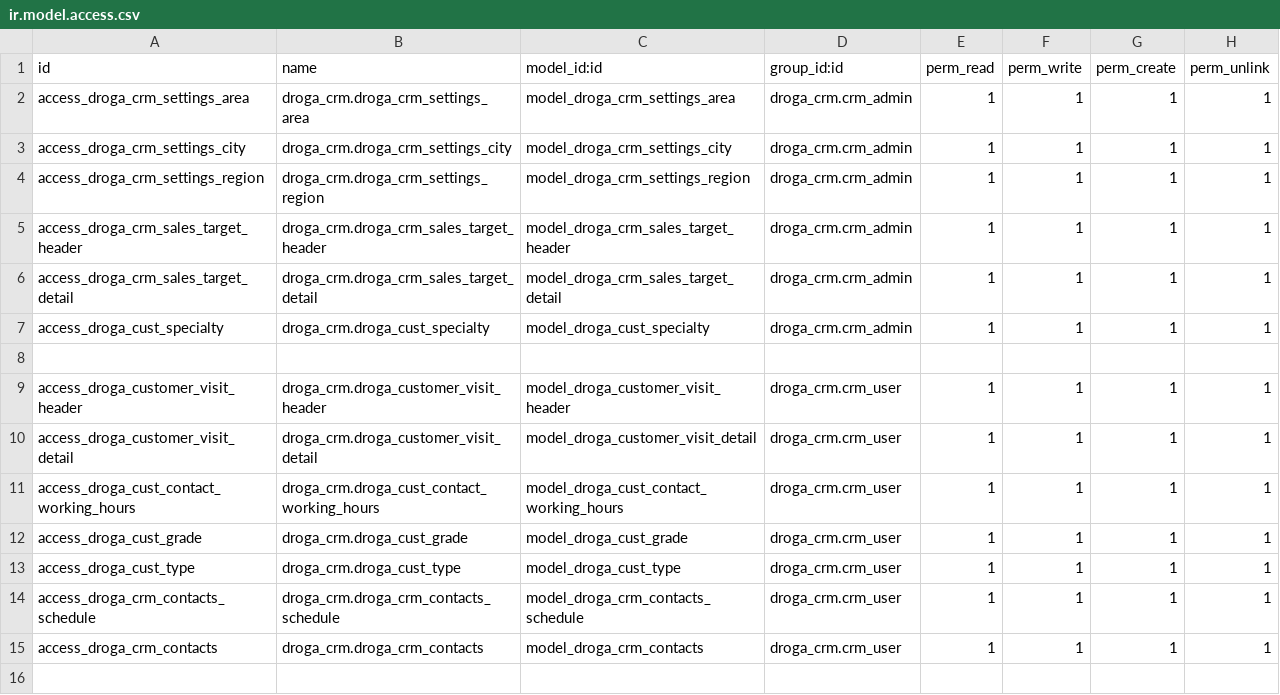
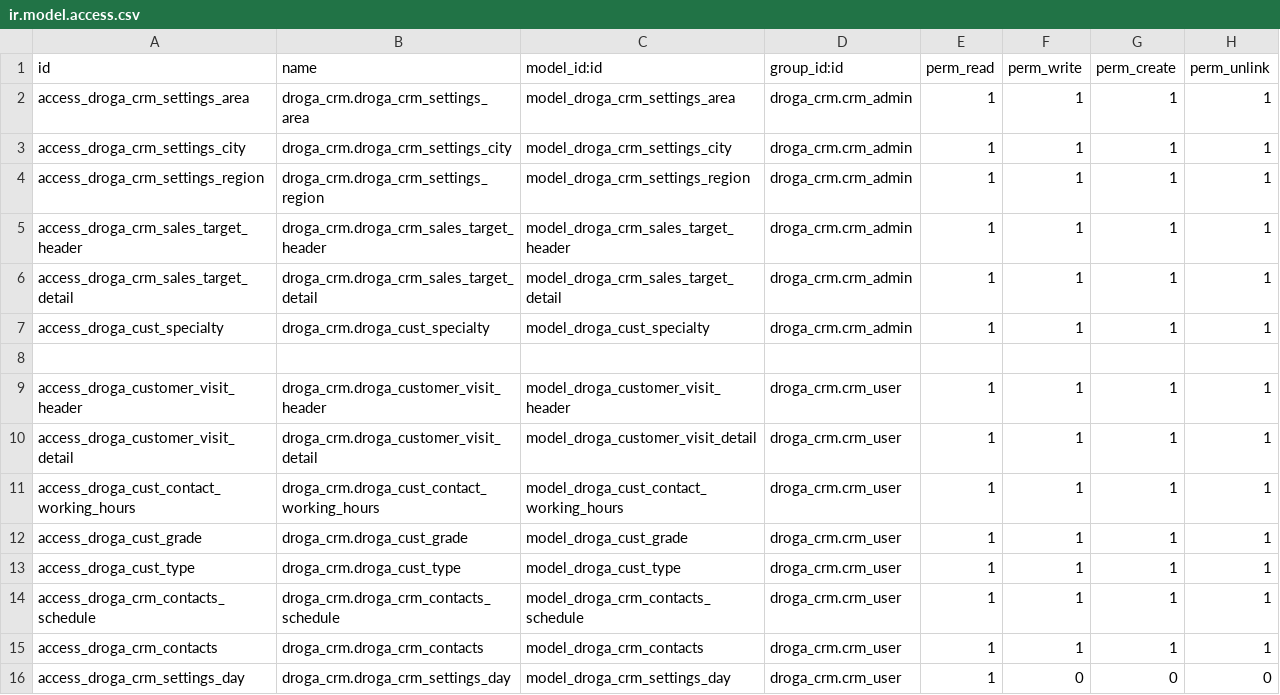
Before and after one commit to phillmona-dev/ecs_erp, a CSV file: droga_crm/security/ir.model.access.csv, drawn as a sheet; the diff names each change by its address in the sheet, - before the commit and + after, or states it on an @@ line.

```diff
--- a/droga_crm/security/ir.model.access.csv
+++ b/droga_crm/security/ir.model.access.csv
+row 16: access_droga_crm_settings_day | droga_crm.droga_crm_settings_day | model_droga_crm_settings_day | droga_crm.crm_user | 1 | 0 | 0 | 0
```
Also changed, not shown: 14 other files.
